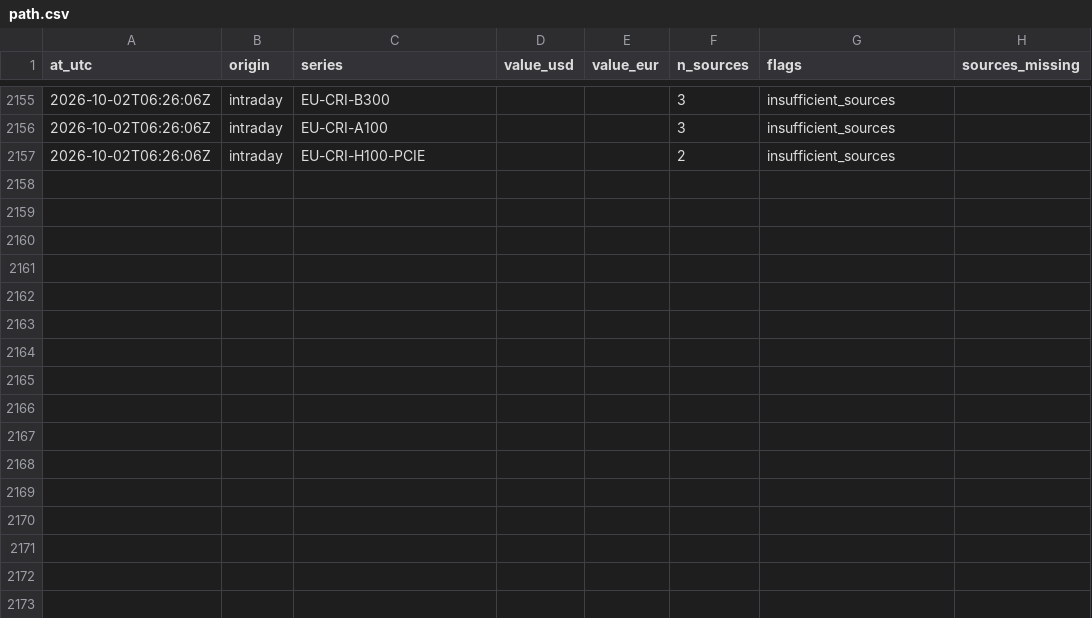
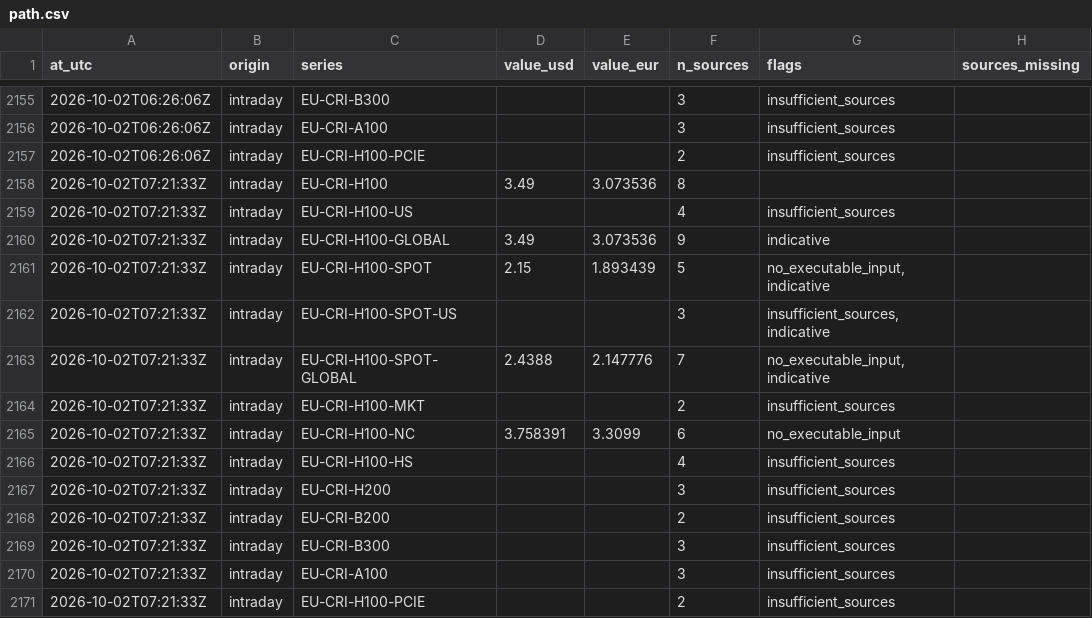
Before and after one commit to markrusch/Compute-Indices, a CSV file: site/data/intraday/path.csv, drawn as a sheet; only a part is shown, gaps mark what is left out.

```diff
--- a/site/data/intraday/path.csv
+++ b/site/data/intraday/path.csv
@@ -2157 +2157,15 @@ at_utc,origin,series,value_usd,value_eur,n_sources,flags,sources_missing
 2026-10-02T06:26:06Z,intraday,EU-CRI-H100-PCIE,,,2,insufficient_sources,
+2026-10-02T07:21:33Z,intraday,EU-CRI-H100,3.49,3.073536,8,,
+2026-10-02T07:21:33Z,intraday,EU-CRI-H100-US,,,4,insufficient_sources,
+2026-10-02T07:21:33Z,intraday,EU-CRI-H100-GLOBAL,3.49,3.073536,9,indicative,
+2026-10-02T07:21:33Z,intraday,EU-CRI-H100-SPOT,2.15,1.893439,5,"no_executable_input,indicative",
+2026-10-02T07:21:33Z,intraday,EU-CRI-H100-SPOT-US,,,3,"insufficient_sources,indicative",
+2026-10-02T07:21:33Z,intraday,EU-CRI-H100-SPOT-GLOBAL,2.4388,2.147776,7,"no_executable_input,indicative",
+2026-10-02T07:21:33Z,intraday,EU-CRI-H100-MKT,,,2,insufficient_sources,
+2026-10-02T07:21:33Z,intraday,EU-CRI-H100-NC,3.758391,3.3099,6,no_executable_input,
+2026-10-02T07:21:33Z,intraday,EU-CRI-H100-HS,,,4,insufficient_sources,
+2026-10-02T07:21:33Z,intraday,EU-CRI-H200,,,3,insufficient_sources,
+2026-10-02T07:21:33Z,intraday,EU-CRI-B200,,,2,insufficient_sources,
+2026-10-02T07:21:33Z,intraday,EU-CRI-B300,,,3,insufficient_sources,
+2026-10-02T07:21:33Z,intraday,EU-CRI-A100,,,3,insufficient_sources,
+2026-10-02T07:21:33Z,intraday,EU-CRI-H100-PCIE,,,2,insufficient_sources,
```
Also changed, not shown: site/data/intraday/constituents.csv, 5 other files.
